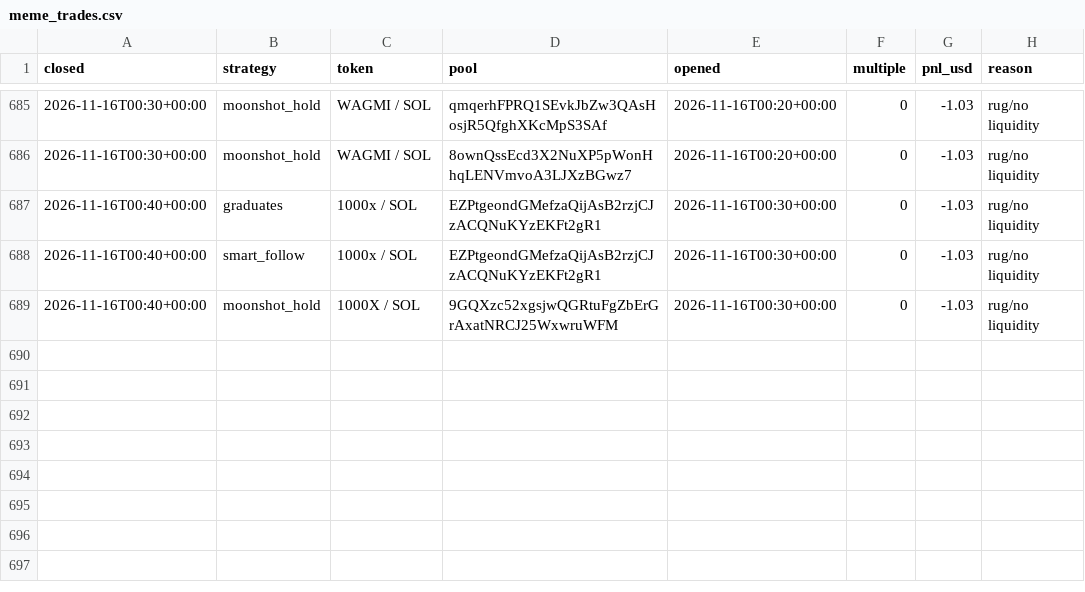
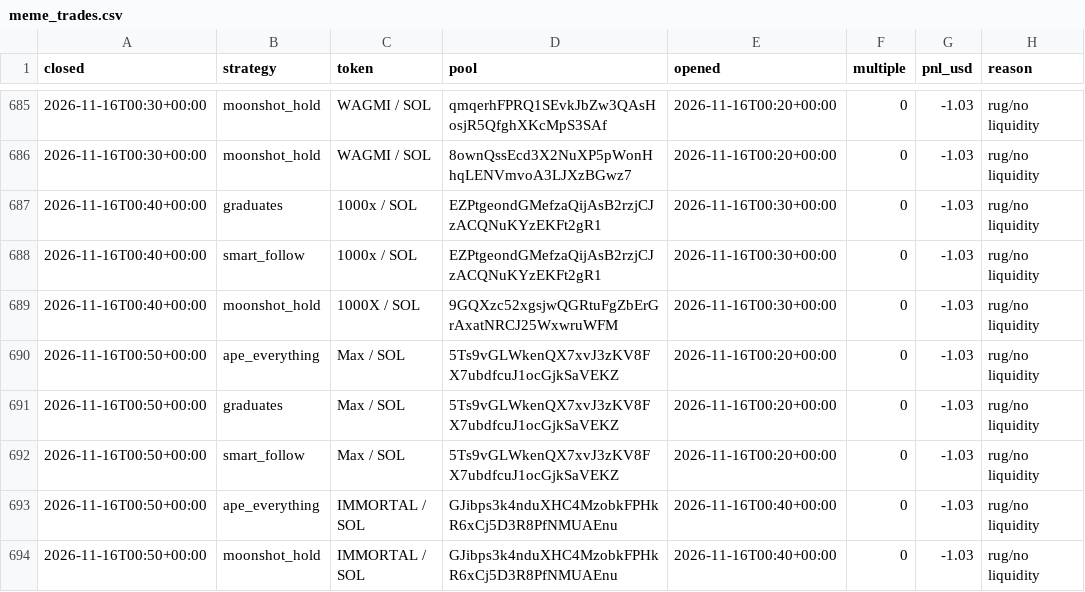
Before and after one commit to TChaplain/data-pipeline-lab, a CSV file: journal/meme_trades.csv, drawn as a sheet; only a part is shown, gaps mark what is left out; the diff names each change by its address in the sheet, - before the commit and + after, or states it on an @@ line.

```diff
--- a/journal/meme_trades.csv
+++ b/journal/meme_trades.csv
+row 690: 2026-11-16T00:50+00:00 | ape_everything | Max / SOL | 5Ts9vGLWkenQX7xvJ3zKV8FX7ubdfcuJ1ocGjkSaVEKZ | 2026-11-16T00:20+00:00 | 0 | -1.03 | rug/no liquidity
+row 691: 2026-11-16T00:50+00:00 | graduates | Max / SOL | 5Ts9vGLWkenQX7xvJ3zKV8FX7ubdfcuJ1ocGjkSaVEKZ | 2026-11-16T00:20+00:00 | 0 | -1.03 | rug/no liquidity
+row 692: 2026-11-16T00:50+00:00 | smart_follow | Max / SOL | 5Ts9vGLWkenQX7xvJ3zKV8FX7ubdfcuJ1ocGjkSaVEKZ | 2026-11-16T00:20+00:00 | 0 | -1.03 | rug/no liquidity
+row 693: 2026-11-16T00:50+00:00 | ape_everything | IMMORTAL / SOL | GJibps3k4nduXHC4MzobkFPHkR6xCj5D3R8PfNMUAEnu | 2026-11-16T00:40+00:00 | 0 | -1.03 | rug/no liquidity
+row 694: 2026-11-16T00:50+00:00 | moonshot_hold | IMMORTAL / SOL | GJibps3k4nduXHC4MzobkFPHkR6xCj5D3R8PfNMUAEnu | 2026-11-16T00:40+00:00 | 0 | -1.03 | rug/no liquidity
```
Also changed, not shown: 3 other files.
